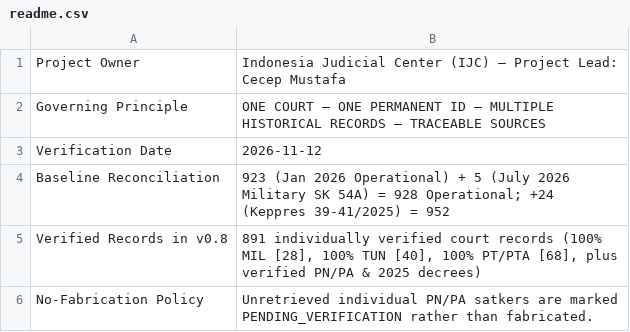
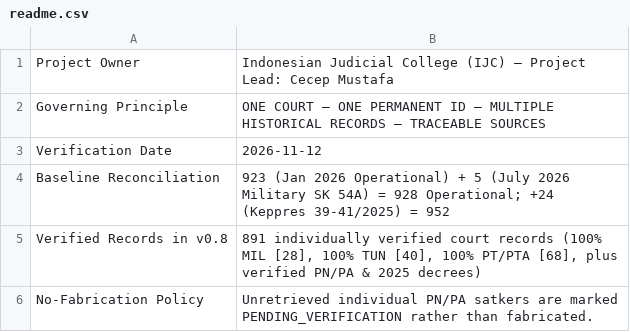
Before and after one commit to bsdkijc-dev/indonesia-master-court-registry-2026, a CSV file: data/tables/readme.csv, drawn as a sheet.

```diff
--- a/data/tables/readme.csv
+++ b/data/tables/readme.csv
@@ -1,2 +1,2 @@
-Project Owner,Indonesia Judicial Center (IJC) — Project Lead: Cecep Mustafa
+Project Owner,Indonesian Judicial College (IJC) — Project Lead: Cecep Mustafa
 Governing Principle,ONE COURT — ONE PERMANENT ID — MULTIPLE HISTORICAL RECORDS — TRACEABLE SOURCES
```
Also changed, not shown: data/tables/laptah_extracted_indicators.csv, 1 other file.
